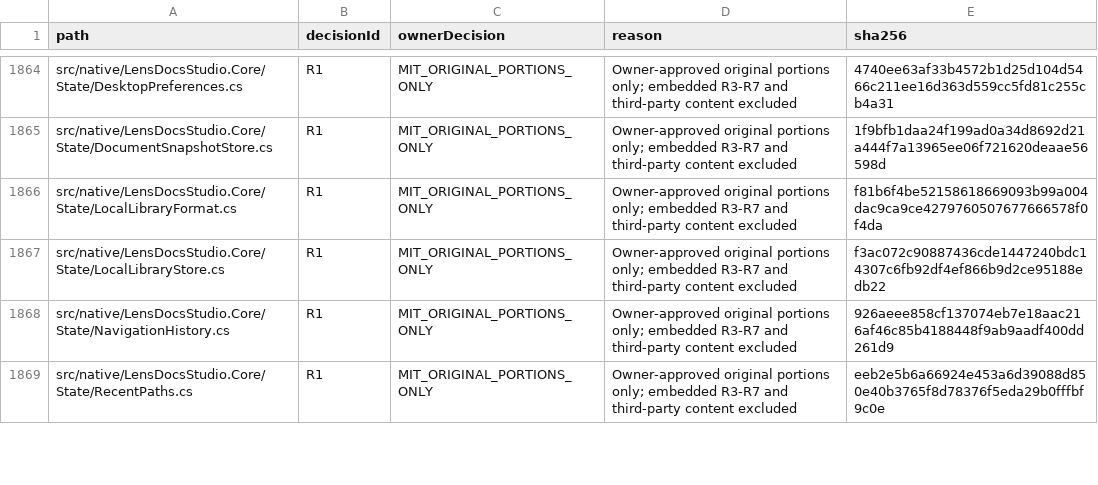
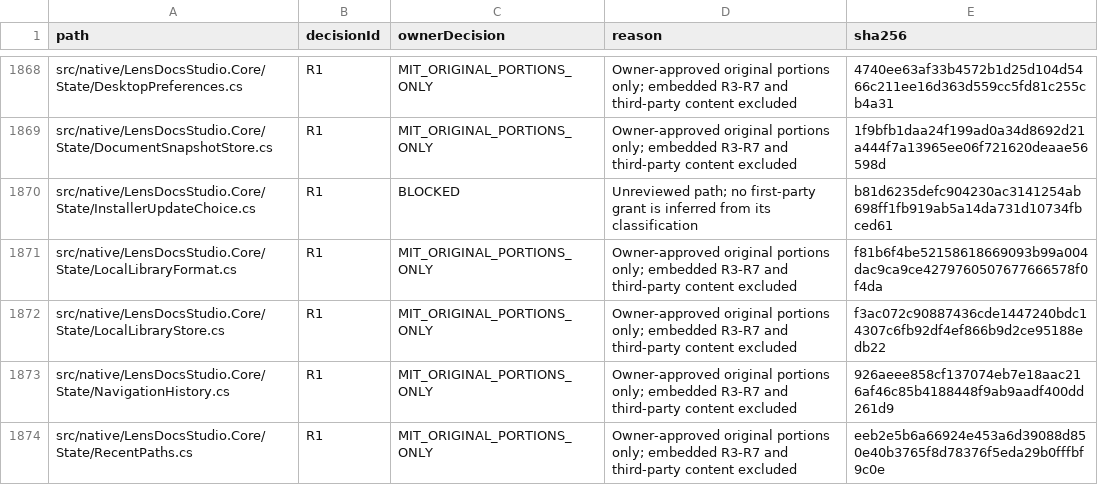
Before and after one commit to DouglasNLima/local-docs-studio, a CSV file: docs/open-source/evidence/goal62/rights-ledger.csv, drawn as a sheet; only a part is shown, gaps mark what is left out; the diff covers the shown part only.

Commit message:
Honour native installer privacy and first-launch update choices

```diff
--- a/docs/open-source/evidence/goal62/rights-ledger.csv
+++ b/docs/open-source/evidence/goal62/rights-ledger.csv
@@ -1865,2 +1869,3 @@ src/native/LensDocsStudio.Core/State/DesktopPreferences.cs,R1,MIT_ORIGINAL_PORTI
 src/native/LensDocsStudio.Core/State/DocumentSnapshotStore.cs,R1,MIT_ORIGINAL_PORTIONS_ONLY,Owner-approved original portions only; embedded R3-R7 and third-party content excluded,1f9bfb1daa24f199ad0a34d8692d21a444f7a13965ee06f721620deaae56598d
+src/native/LensDocsStudio.Core/State/InstallerUpdateChoice.cs,R1,BLOCKED,Unreviewed path; no first-party grant is inferred from its classification,b81d6235defc904230ac3141254ab698ff1fb919ab5a14da731d10734fbced61
 src/native/LensDocsStudio.Core/State/LocalLibraryFormat.cs,R1,MIT_ORIGINAL_PORTIONS_ONLY,Owner-approved original portions only; embedded R3-R7 and third-party content excluded,f81b6f4be52158618669093b99a004dac9ca9ce4279760507677666578f0f4da
```
Also changed, not shown: 5 added rows and 28 edited cells elsewhere in this file, 34 other files.
